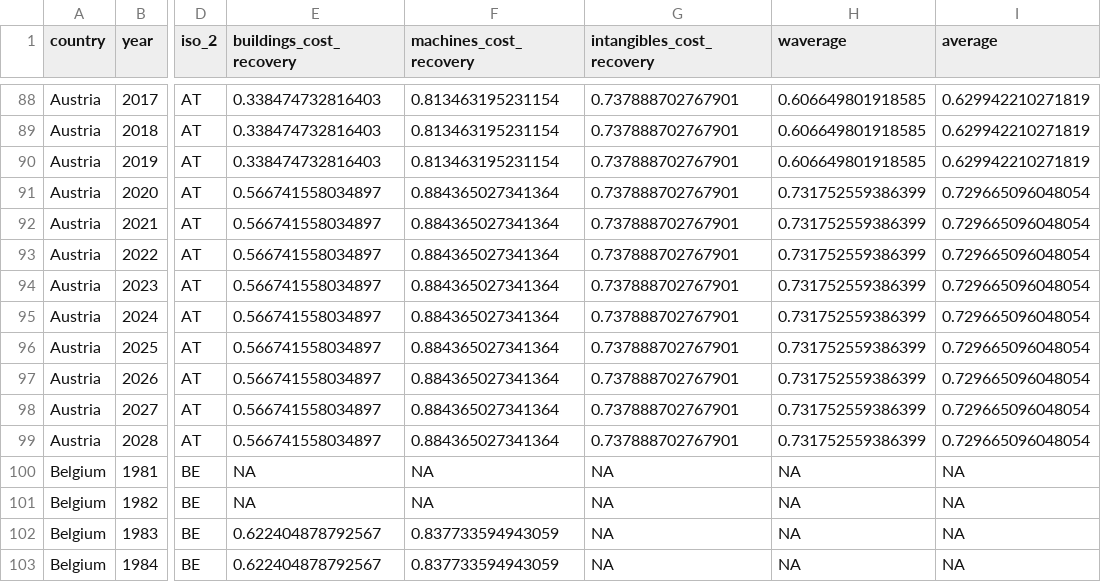
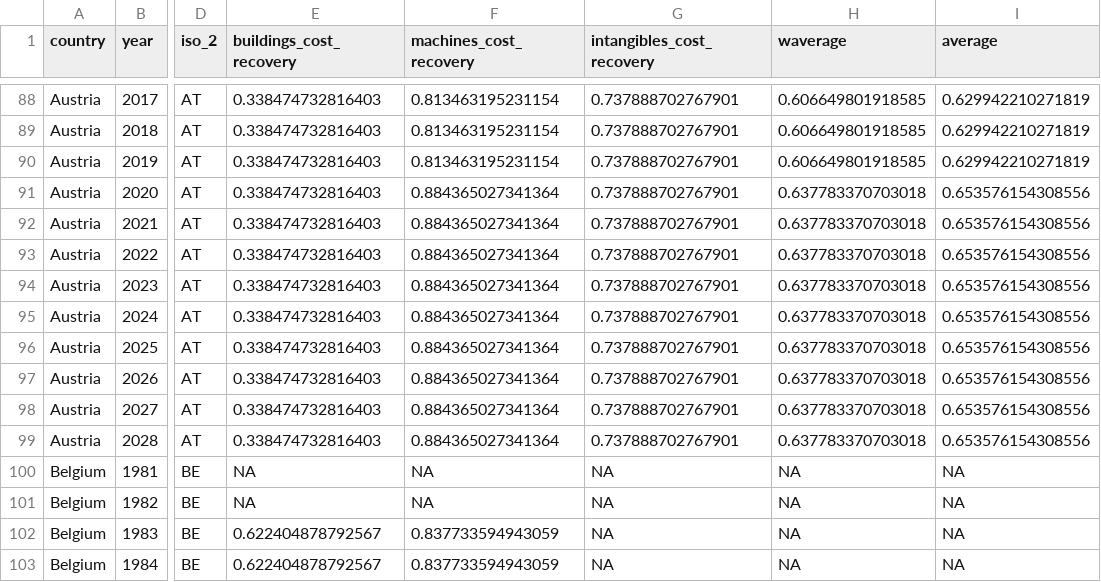
Before and after one commit to TaxFoundation/capital-cost-recovery, a CSV file: final-data/npv_all_years.csv, drawn as a sheet; only a part is shown, gaps mark what is left out; the diff names each change by its address in the sheet, - before the commit and + after, or states it on an @@ line.

```diff
--- a/final-data/npv_all_years.csv
+++ b/final-data/npv_all_years.csv
-E91:E99 (buildings_cost_recovery): 0.566741558034897
+E91:E99 (buildings_cost_recovery): 0.338474732816403
-H91:H99 (waverage): 0.731752559386399
+H91:H99 (waverage): 0.637783370703018
-I91:I99 (average): 0.729665096048054
+I91:I99 (average): 0.653576154308556
```
Also changed, not shown: final-outputs/eu_cctb.csv, final-outputs/npv_europe.csv, 5 other files.
